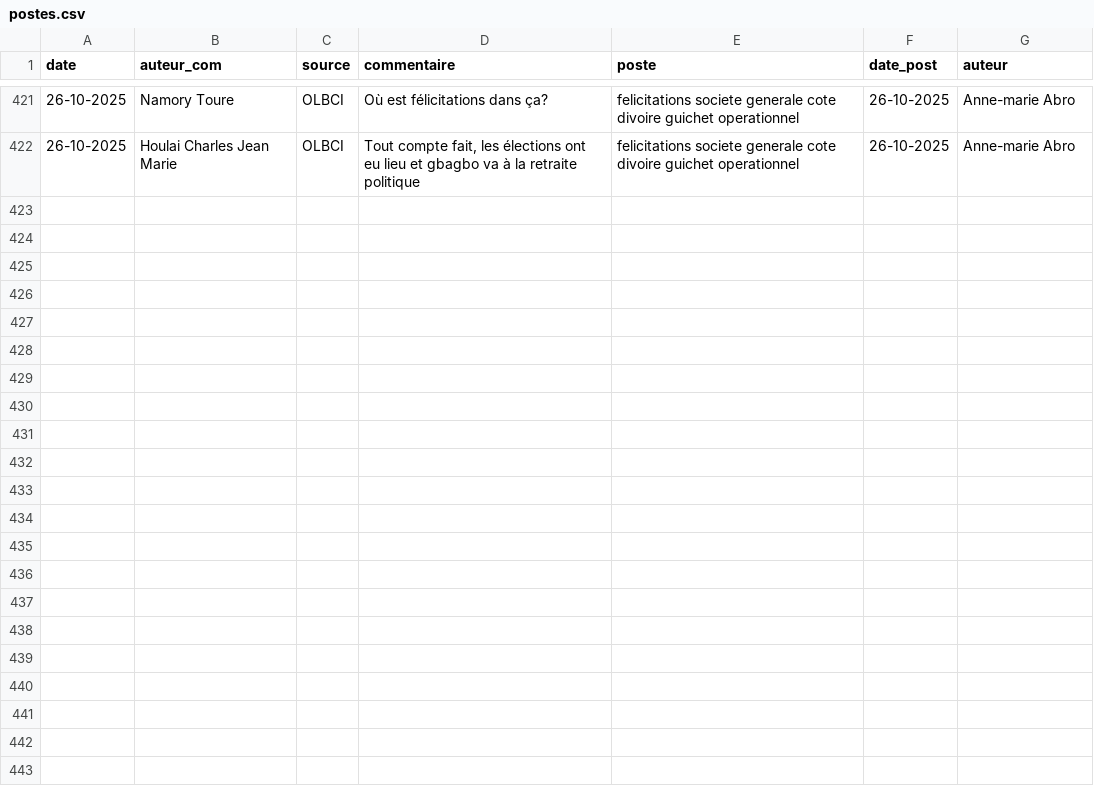
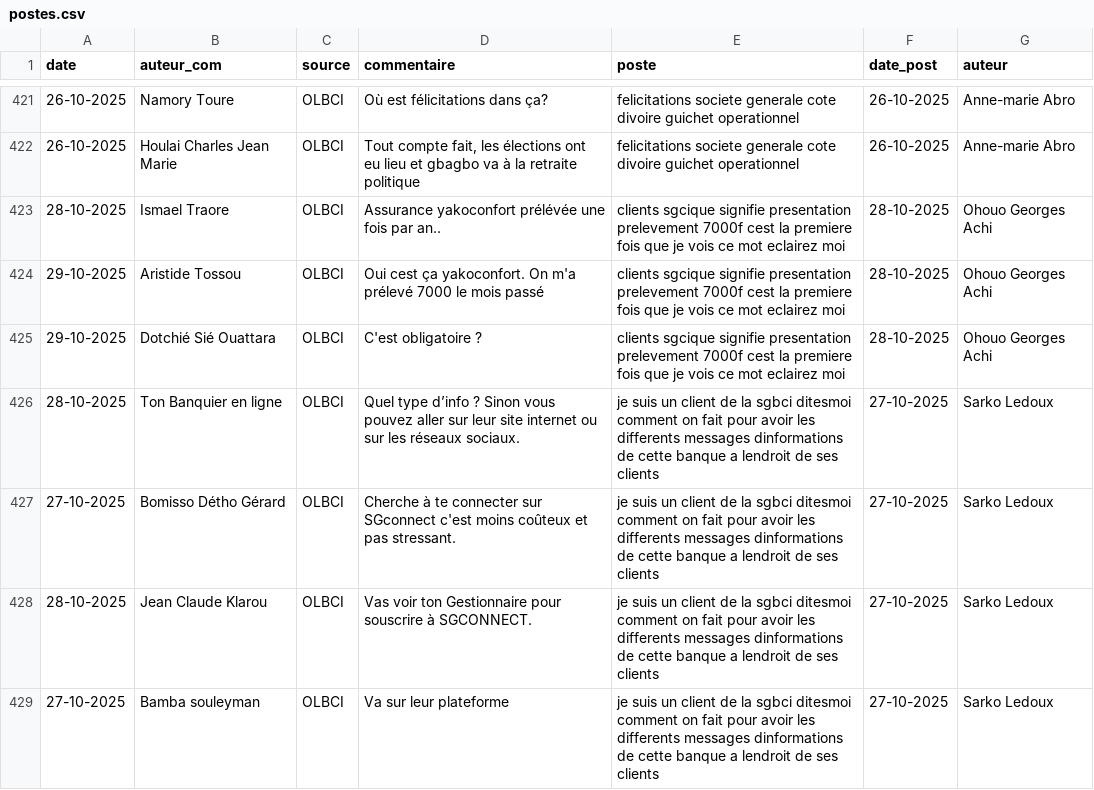
Before and after one commit to Nemlin99/analyse_sentiment, a CSV file: postes.csv, drawn as a sheet; only a part is shown, gaps mark what is left out; the diff names each change by its address in the sheet, - before the commit and + after, or states it on an @@ line.

```diff
--- a/postes.csv
+++ b/postes.csv
+row 423: 28-10-2025 | Ismael Traore | OLBCI | Assurance yakoconfort prélévée une fois par an.. | clients sgcique signifie presentation prelevement 7000f cest la premiere fois que je vois ce mot eclairez moi | 28-10-2025 | Ohouo Georges Achi
+row 424: 29-10-2025 | Aristide Tossou | OLBCI | Oui cest ça yakoconfort. On m'a prélevé 7000 le mois passé | clients sgcique signifie presentation prelevement 7000f cest la premiere fois que je vois ce mot eclairez moi | 28-10-2025 | Ohouo Georges Achi
+row 425: 29-10-2025 | Dotchié Sié Ouattara | OLBCI | C'est obligatoire ? | clients sgcique signifie presentation prelevement 7000f cest la premiere fois que je vois ce mot eclairez moi | 28-10-2025 | Ohouo Georges Achi
+row 426: 28-10-2025 | Ton Banquier en ligne | OLBCI | Quel type d’info ? Sinon vous pouvez aller sur leur site internet ou sur les réseaux sociaux. | je suis un client de la sgbci ditesmoi comment on fait pour avoir les differents messages dinformations de cette banque a lendroit de ses clients | 27-10-2025 | Sarko Ledoux
+row 427: 27-10-2025 | Bomisso Détho Gérard | OLBCI | Cherche à te connecter sur SGconnect c'est moins coûteux et pas stressant. | je suis un client de la sgbci ditesmoi comment on fait pour avoir les differents messages dinformations de cette banque a lendroit de ses clients | 27-10-2025 | Sarko Ledoux
+row 428: 28-10-2025 | Jean Claude Klarou | OLBCI | Vas voir ton Gestionnaire pour souscrire à SGCONNECT. | je suis un client de la sgbci ditesmoi comment on fait pour avoir les differents messages dinformations de cette banque a lendroit de ses clients | 27-10-2025 | Sarko Ledoux
+row 429: 27-10-2025 | Bamba souleyman | OLBCI | Va sur leur plateforme | je suis un client de la sgbci ditesmoi comment on fait pour avoir les differents messages dinformations de cette banque a lendroit de ses clients | 27-10-2025 | Sarko Ledoux
```
Also changed, not shown: 4 other files.
